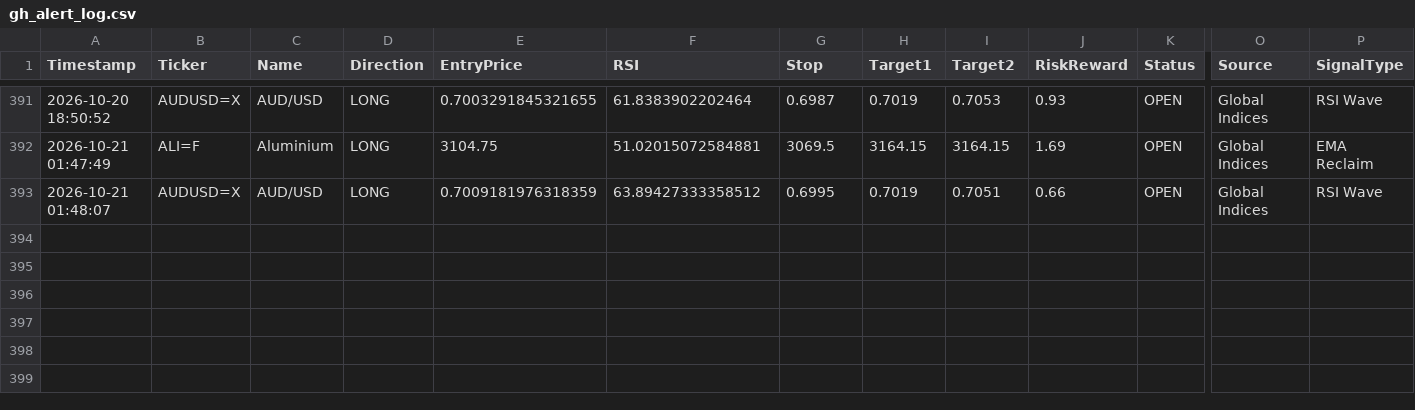
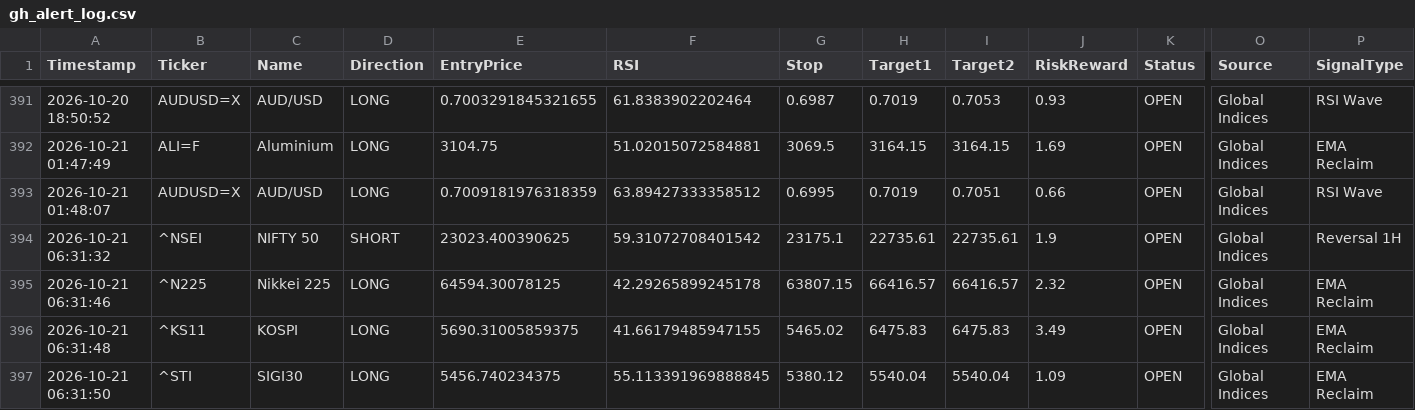
Before and after one commit to pkgfinance2022/MarketPulse, a CSV file: database/gh_alert_log.csv, drawn as a sheet; only a part is shown, gaps mark what is left out; rows hold the shown columns only; the diff names each change by its address in the sheet, - before the commit and + after, or states it on an @@ line.

```diff
--- a/database/gh_alert_log.csv
+++ b/database/gh_alert_log.csv
+row 394: 2026-10-21 06:31:32 | ^NSEI | NIFTY 50 | SHORT | 23023.400390625 | 59.31072708401542 | 23175.1 | 22735.61 | 22735.61 | 1.9 | OPEN | Global Indices | Reversal 1H
+row 395: 2026-10-21 06:31:46 | ^N225 | Nikkei 225 | LONG | 64594.30078125 | 42.29265899245178 | 63807.15 | 66416.57 | 66416.57 | 2.32 | OPEN | Global Indices | EMA Reclaim
+row 396: 2026-10-21 06:31:48 | ^KS11 | KOSPI | LONG | 5690.31005859375 | 41.66179485947155 | 5465.02 | 6475.83 | 6475.83 | 3.49 | OPEN | Global Indices | EMA Reclaim
+row 397: 2026-10-21 06:31:50 | ^STI | SIGI30 | LONG | 5456.740234375 | 55.113391969888845 | 5380.12 | 5540.04 | 5540.04 | 1.09 | OPEN | Global Indices | EMA Reclaim
```
Also changed, not shown: 1 other file.
